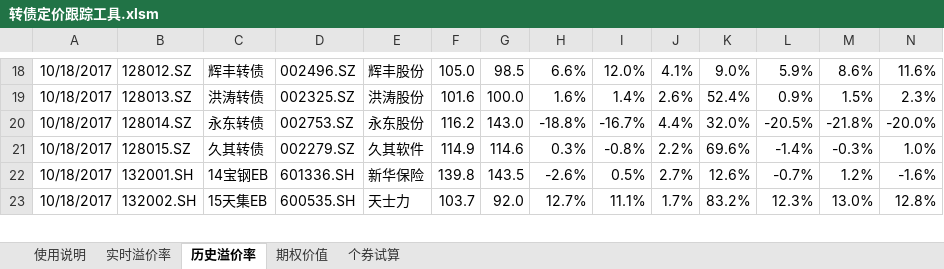
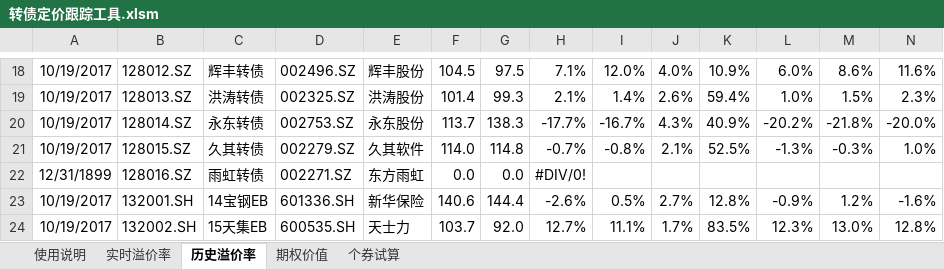
Before and after one commit to liquanbao/hazc, an Excel workbook: 转债定价跟踪工具.xlsm, sheet 历史溢价率, drawn as a sheet; only a part is shown, gaps mark what is left out; values as stored, in another font and other column widths than the file's, no borders; conditional formats not drawn; addresses are those after the commit; rows hold the shown columns only; the diff covers the shown part only; the diff names each change by its address in the sheet, - before the commit and + after, or states it on an @@ line.

```diff
--- a/转债定价跟踪工具.xlsm (sheet 历史溢价率)
+++ b/转债定价跟踪工具.xlsm (sheet 历史溢价率)
-A18:A21: 10/18/2017
+A18:A21: 10/19/2017
-F18: 105.0
+F18: 104.5
-G18: 98.5
+G18: 97.5
-H18: 6.6%
+H18: 7.1%
-J18: 4.1%
+J18: 4.0%
-K18: 9.0%
+K18: 10.9%
-L18: 5.9%
+L18: 6.0%
-F19: 101.6
+F19: 101.4
-G19: 100.0
+G19: 99.3
-H19: 1.6%
+H19: 2.1%
-K19: 52.4%
+K19: 59.4%
-L19: 0.9%
+L19: 1.0%
-F20: 116.2
+F20: 113.7
-G20: 143.0
+G20: 138.3
-H20: -18.8%
+H20: -17.7%
-J20: 4.4%
+J20: 4.3%
-K20: 32.0%
+K20: 40.9%
-L20: -20.5%
+L20: -20.2%
-F21: 114.9
+F21: 114.0
-G21: 114.6
+G21: 114.8
-H21: 0.3%
+H21: -0.7%
-J21: 2.2%
+J21: 2.1%
-K21: 69.6%
+K21: 52.5%
-L21: -1.4%
+L21: -1.3%
+row 22: 12/31/1899 | 128016.SZ | 雨虹转债 | 002271.SZ | 东方雨虹 | 0.0 | 0.0 | #DIV/0!
-A23:A24: 10/18/2017
+A23:A24: 10/19/2017
-F23: 139.8
+F23: 140.6
-G23: 143.5
+G23: 144.4
-K23: 12.6%
+K23: 12.8%
-L23: -0.7%
+L23: -0.9%
-K24: 83.2%
+K24: 83.5%
```
Also changed, not shown: 156 edited cells elsewhere in this sheet, sheet 实时溢价率, sheet 期权价值, sheet 个券试算, sheet 使用说明, formulas that keep their value.
